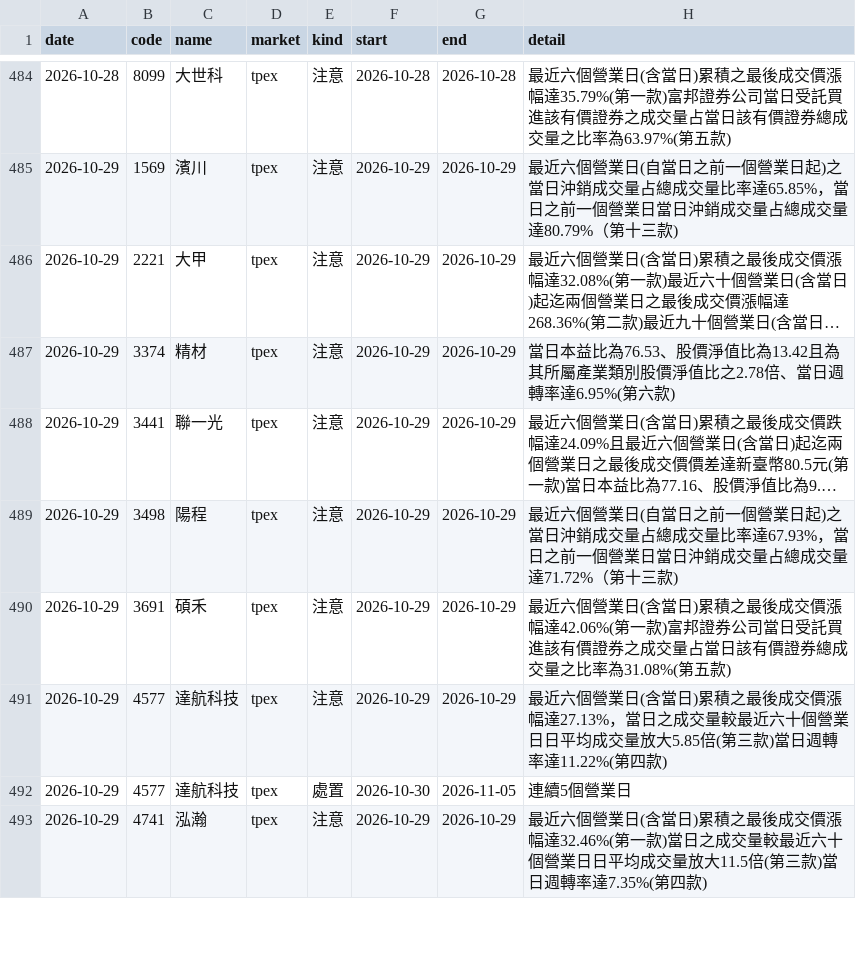
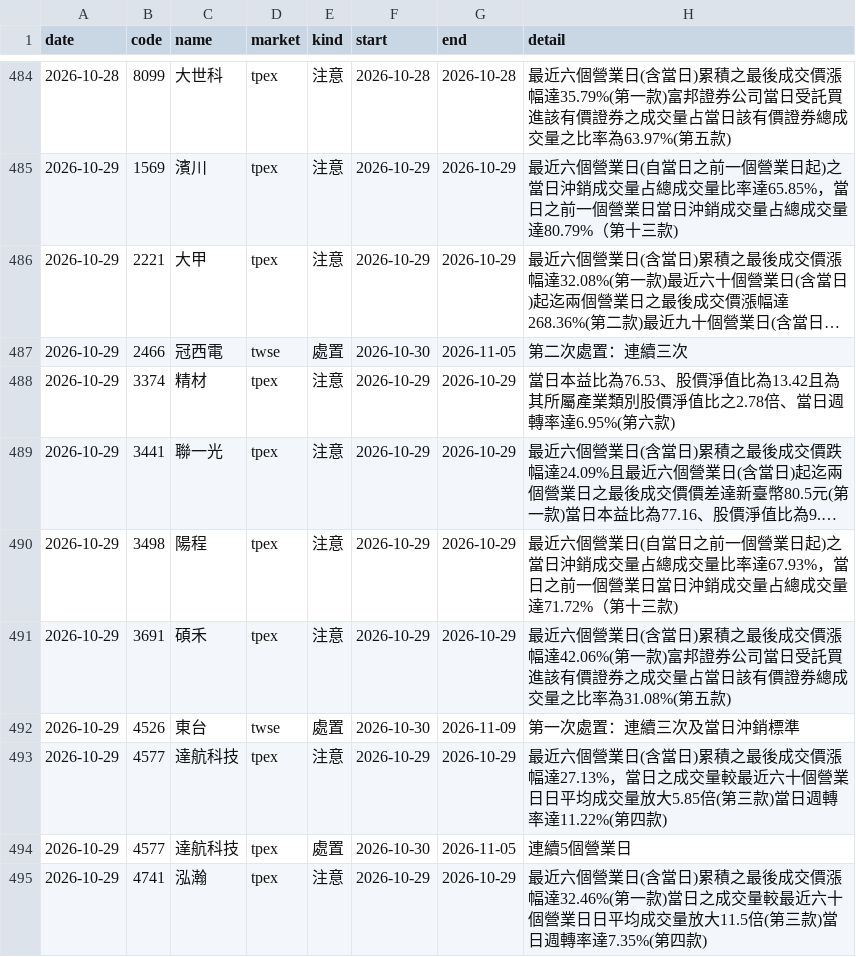
Before and after one commit to ChrisHo0317/Local_Dashboard, a CSV file: data/market/flags.csv, drawn as a sheet; only a part is shown, gaps mark what is left out; long unchanged cells end in …; the diff names each change by its address in the sheet, - before the commit and + after, or states it on an @@ line.

```diff
--- a/data/market/flags.csv
+++ b/data/market/flags.csv
+row 487: 2026-10-29 | 2466 | 冠西電 | twse | 處置 | 2026-10-30 | 2026-11-05 | 第二次處置：連續三次
+row 492: 2026-10-29 | 4526 | 東台 | twse | 處置 | 2026-10-30 | 2026-11-09 | 第一次處置：連續三次及當日沖銷標準
```
Also changed, not shown: data/alerts_sent.csv, data/bond_yields.csv, 6 other files.
